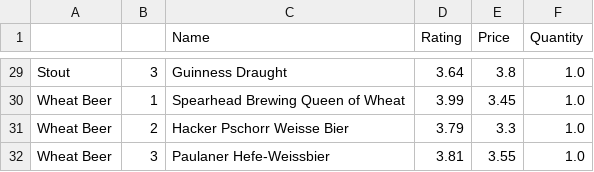
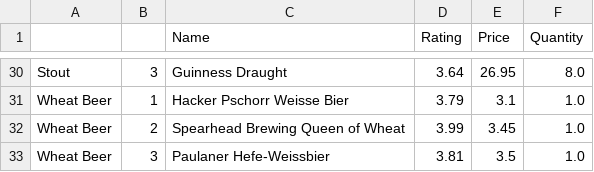
Before and after one commit to nickcorona/best_value_beers_lcbo, a CSV file: LCBO_best_value.csv, drawn as a sheet; only a part is shown, gaps mark what is left out; removed rows and columns are numbered as before the commit, all else as after; the diff covers the shown part only; the diff names each change by its address in the sheet, - before the commit and + after, or states it on an @@ line.

```diff
--- a/LCBO_best_value.csv
+++ b/LCBO_best_value.csv
-E30 (Price): 3.8
+E30 (Price): 26.95
-F30 (Quantity): 1.0
+F30 (Quantity): 8.0
+row 31: Wheat Beer | 1 | Hacker Pschorr Weisse Bier | 3.79 | 3.1 | 1.0
-B32: 1
+B32: 2
-row 31: Wheat Beer | 2 | Hacker Pschorr Weisse Bier | 3.79 | 3.3 | 1.0
-E33 (Price): 3.55
+E33 (Price): 3.5
```
Also changed, not shown: 8 added rows, 7 removed rows and 16 edited cells elsewhere in this file, LCBO_store_inventory.csv.
